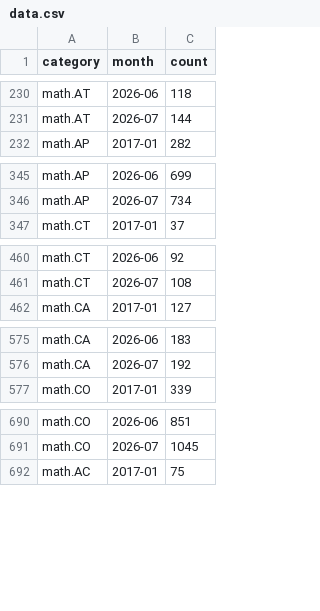
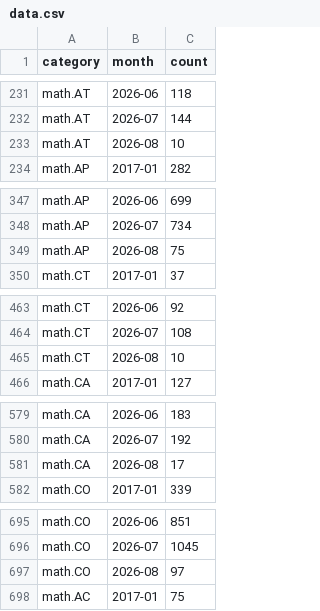
Before and after one commit to fsiceangel/arxiv-dash, a CSV file: data.csv, drawn as a sheet; only a part is shown, gaps mark what is left out; the diff covers the shown part only; the diff names each change by its address in the sheet, - before the commit and + after, or states it on an @@ line.

```diff
--- a/data.csv
+++ b/data.csv
+row 233: math.AT | 2026-08 | 10
+row 349: math.AP | 2026-08 | 75
+row 465: math.CT | 2026-08 | 10
+row 581: math.CA | 2026-08 | 17
+row 697: math.CO | 2026-08 | 97
```
Also changed, not shown: 23 added rows and 4 edited cells elsewhere in this file, 6 other files.
